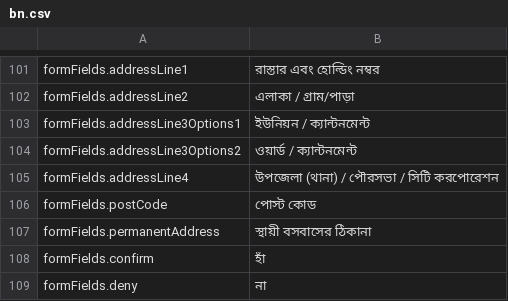
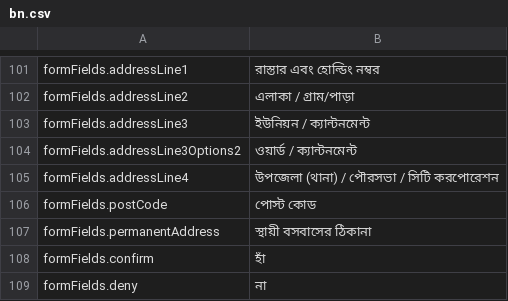
Before and after one commit to opencrvs/opencrvs-core, a CSV file: packages/register/src/i18n/locales/bn.csv, drawn as a sheet; only a part is shown, gaps mark what is left out.

Commit message:
renamed addressLine3

```diff
--- a/packages/register/src/i18n/locales/bn.csv
+++ b/packages/register/src/i18n/locales/bn.csv
@@ -102,3 +102,3 @@
 "formFields.addressLine2","এলাকা / গ্রাম/পাড়া"
-"formFields.addressLine3Options1","ইউনিয়ন / ক্যান্টনমেন্ট"
+"formFields.addressLine3","ইউনিয়ন / ক্যান্টনমেন্ট"
 "formFields.addressLine3Options2","ওয়ার্ড / ক্যান্টনমেন্ট"
```
Also changed, not shown: 12 other files.
